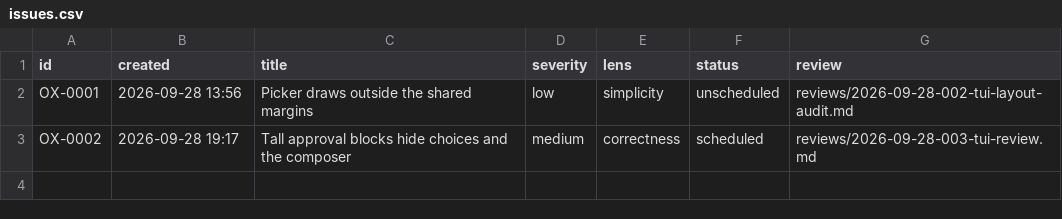
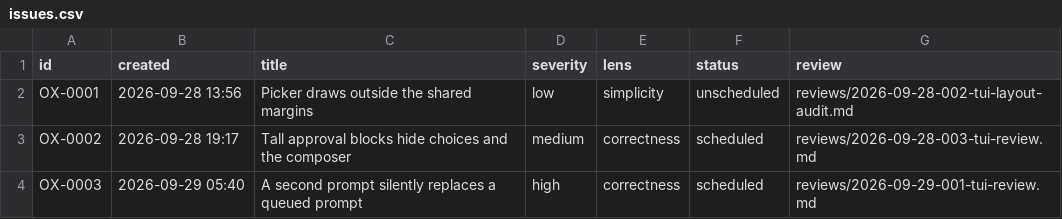
Before and after one commit to kkestell/ox, a CSV file: agents/issues.csv, drawn as a sheet; the diff names each change by its address in the sheet, - before the commit and + after, or states it on an @@ line.

Commit message:
Review TUI prompt queue behavior

```diff
--- a/agents/issues.csv
+++ b/agents/issues.csv
+row 4: OX-0003 | 2026-09-29 05:40 | A second prompt silently replaces a queued prompt | high | correctness | scheduled | reviews/2026-09-29-001-tui-review.md
```
Also changed, not shown: 2 other files.
